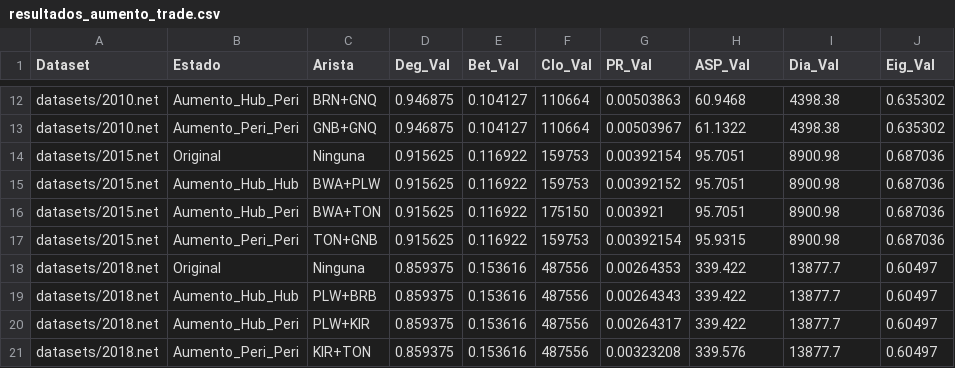
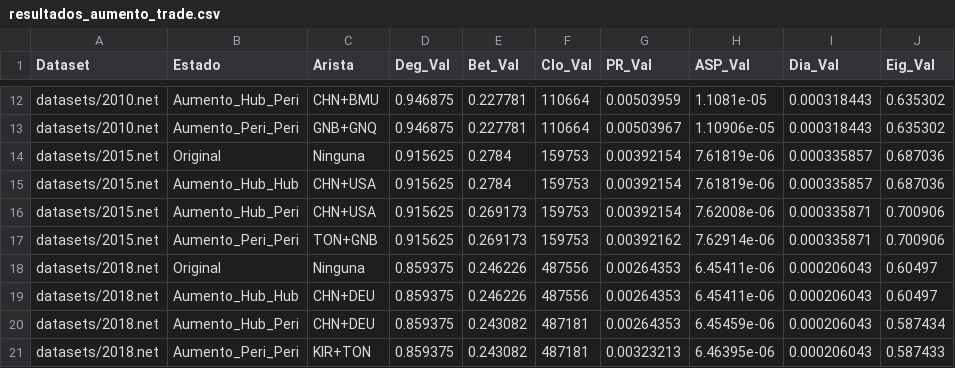
Before and after one commit to javier69882/Tarea_semestral_estructura_datos, a CSV file: resultados_aumento_trade.csv, drawn as a sheet; only a part is shown, gaps mark what is left out; the diff covers the shown part only; the diff names each change by its address in the sheet, - before the commit and + after, or states it on an @@ line.

```diff
--- a/resultados_aumento_trade.csv
+++ b/resultados_aumento_trade.csv
-C12 (Arista): BRN+GNQ
+C12 (Arista): CHN+BMU
-E12:E13 (Bet_Val): 0.104127
+E12:E13 (Bet_Val): 0.227781
-G12 (PR_Val): 0.00503863
+G12 (PR_Val): 0.00503959
-H12 (ASP_Val): 60.9468
+H12 (ASP_Val): 1.1081e-05
-I12:I13 (Dia_Val): 4398.38
+I12:I13 (Dia_Val): 0.000318443
-H13 (ASP_Val): 61.1322
+H13 (ASP_Val): 1.10906e-05
-E14:E15 (Bet_Val): 0.116922
+E14:E15 (Bet_Val): 0.2784
-H14:H15 (ASP_Val): 95.7051
+H14:H15 (ASP_Val): 7.61819e-06
-I14:I15 (Dia_Val): 8900.98
+I14:I15 (Dia_Val): 0.000335857
-C15 (Arista): BWA+PLW
+C15 (Arista): CHN+USA
-G15 (PR_Val): 0.00392152
+G15 (PR_Val): 0.00392154
-C16 (Arista): BWA+TON
+C16 (Arista): CHN+USA
-E16:E17 (Bet_Val): 0.116922
+E16:E17 (Bet_Val): 0.269173
-F16 (Clo_Val): 175150
+F16 (Clo_Val): 159753
-G16 (PR_Val): 0.003921
+G16 (PR_Val): 0.00392154
-H16 (ASP_Val): 95.7051
+H16 (ASP_Val): 7.62008e-06
-I16:I17 (Dia_Val): 8900.98
+I16:I17 (Dia_Val): 0.000335871
-J16:J17 (Eig_Val): 0.687036
+J16:J17 (Eig_Val): 0.700906
-G17 (PR_Val): 0.00392154
+G17 (PR_Val): 0.00392162
-H17 (ASP_Val): 95.9315
+H17 (ASP_Val): 7.62914e-06
-E18:E19 (Bet_Val): 0.153616
+E18:E19 (Bet_Val): 0.246226
-H18:H19 (ASP_Val): 339.422
+H18:H19 (ASP_Val): 6.45411e-06
-I18:I21 (Dia_Val): 13877.7
+I18:I21 (Dia_Val): 0.000206043
-C19 (Arista): PLW+BRB
+C19 (Arista): CHN+DEU
-G19 (PR_Val): 0.00264343
+G19 (PR_Val): 0.00264353
-C20 (Arista): PLW+KIR
+C20 (Arista): CHN+DEU
-E20:E21 (Bet_Val): 0.153616
+E20:E21 (Bet_Val): 0.243082
-F20:F21 (Clo_Val): 487556
+F20:F21 (Clo_Val): 487181
-G20 (PR_Val): 0.00264317
+G20 (PR_Val): 0.00264353
-H20 (ASP_Val): 339.422
+H20 (ASP_Val): 6.45459e-06
-J20 (Eig_Val): 0.60497
+J20 (Eig_Val): 0.587434
-G21 (PR_Val): 0.00323208
+G21 (PR_Val): 0.00323213
-H21 (ASP_Val): 339.576
+H21 (ASP_Val): 6.46395e-06
-J21 (Eig_Val): 0.60497
+J21 (Eig_Val): 0.587433
```
Also changed, not shown: 1 added row, 1 removed row and 44 edited cells elsewhere in this file, resultados_perturbacion_trade.csv, 4 other files.
